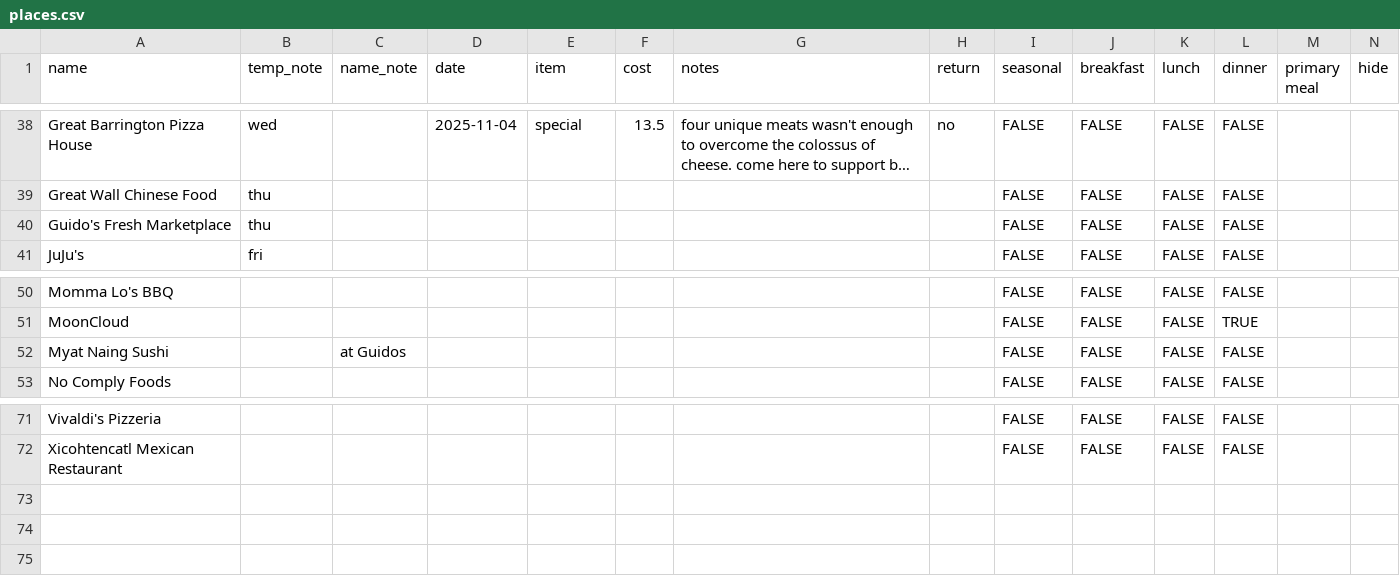
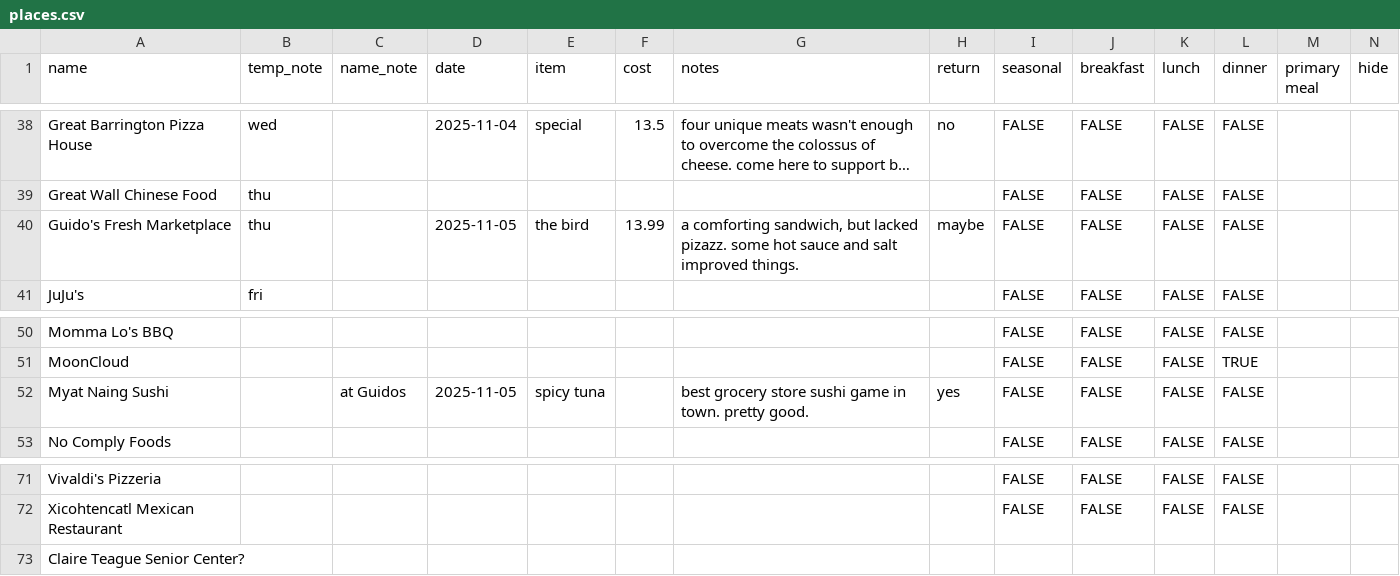
Before and after one commit to russellsamora/grazebarrington, a CSV file: src/data/places.csv, drawn as a sheet; only a part is shown, gaps mark what is left out; long unchanged cells end in …; rows hold the shown columns only; the diff names each change by its address in the sheet, - before the commit and + after, or states it on an @@ line.

```diff
--- a/src/data/places.csv
+++ b/src/data/places.csv
-D40 (date): (empty)
+D40 (date): 2025-11-05
-E40 (item): (empty)
+E40 (item): the bird
-F40 (cost): (empty)
+F40 (cost): 13.99
-G40 (notes): (empty)
+G40 (notes): a comforting sandwich, but lacked pizazz. some hot sauce and salt improved things.
-H40 (return): (empty)
+H40 (return): maybe
-D52 (date): (empty)
+D52 (date): 2025-11-05
-E52 (item): (empty)
+E52 (item): spicy tuna
-G52 (notes): (empty)
+G52 (notes): best grocery store sushi game in town. pretty good.
-H52 (return): (empty)
+H52 (return): yes
+row 73: Claire Teague Senior Center?
```
Also changed, not shown: 16 other files.
